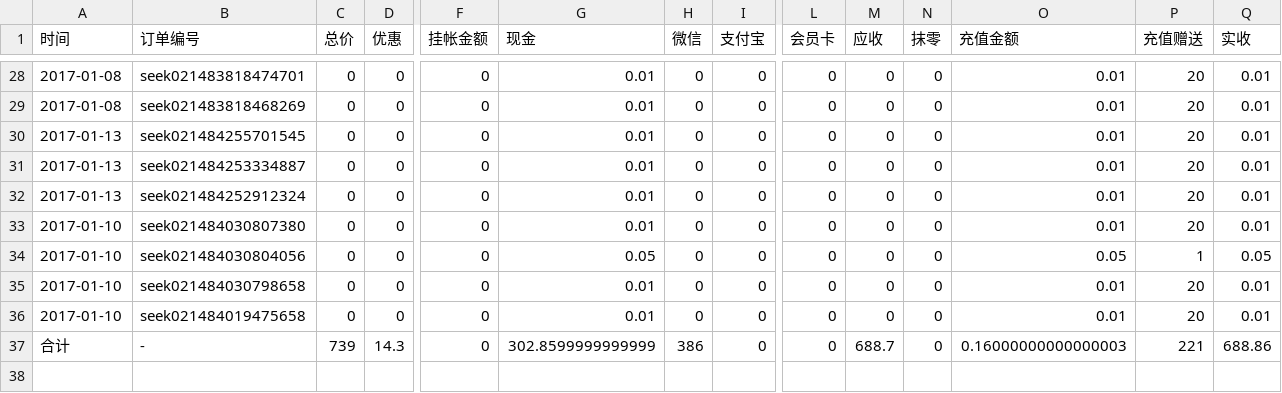
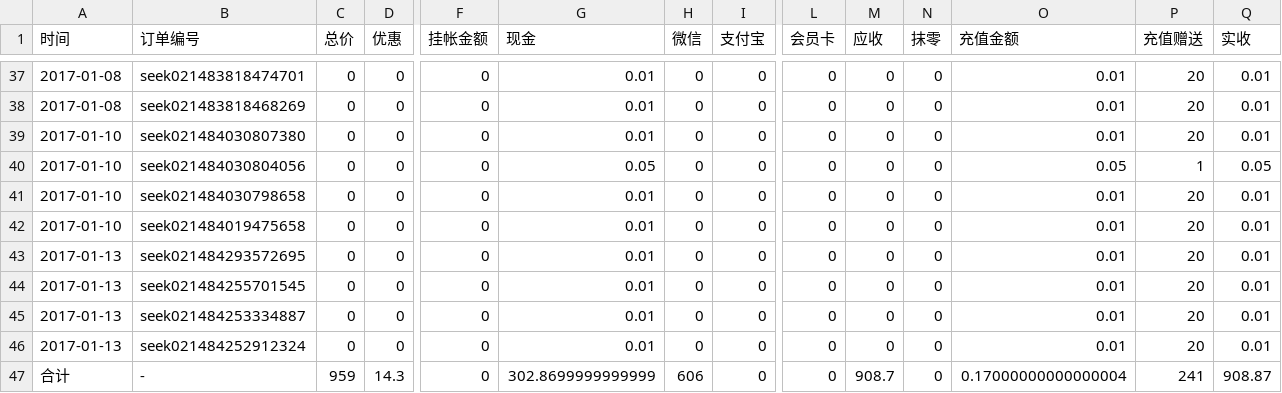
Before and after one commit to frank-young/seek, a CSV file: frontend/src/orderprint/report/2017年1月报表.csv, drawn as a sheet; only a part is shown, gaps mark what is left out; addresses are those after the commit; rows hold the shown columns only; the diff covers the shown part only; the diff names each change by its address in the sheet, - before the commit and + after, or states it on an @@ line.

```diff
--- a/frontend/src/orderprint/report/2017年1月报表.csv
+++ b/frontend/src/orderprint/report/2017年1月报表.csv
+row 43: 2017-01-13 | seek021484293572695 | 0 | 0 | 0 | 0.01 | 0 | 0 | 0 | 0 | 0 | 0.01 | 20 | 0.01
@@ row 30 moved to row 44: 2017-01-13 @@
@@ row 31 moved to row 45: 2017-01-13 @@
@@ row 32 moved to row 46: 2017-01-13 @@
-C47 (总价): 739
+C47 (总价): 959
-G47 (现金): 302.8599999999999
+G47 (现金): 302.8699999999999
-H47 (微信): 386
+H47 (微信): 606
-M47 (应收): 688.7
+M47 (应收): 908.7
-O47 (充值金额): 0.16000000000000003
+O47 (充值金额): 0.17000000000000004
-P47 (充值赠送): 221
+P47 (充值赠送): 241
-Q47 (实收): 688.86
+Q47 (实收): 908.87
```
Also changed, not shown: 9 added rows and 4 moved rows elsewhere in this file, 8 other files.
